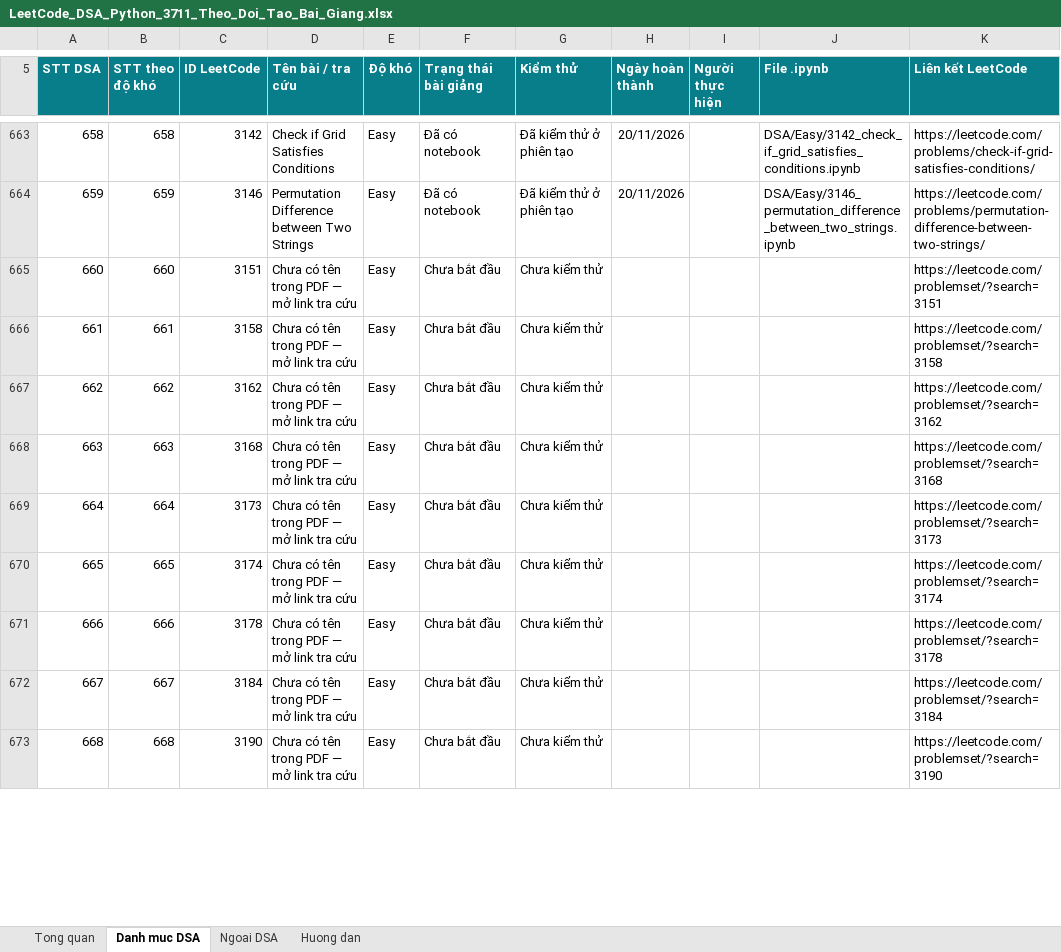
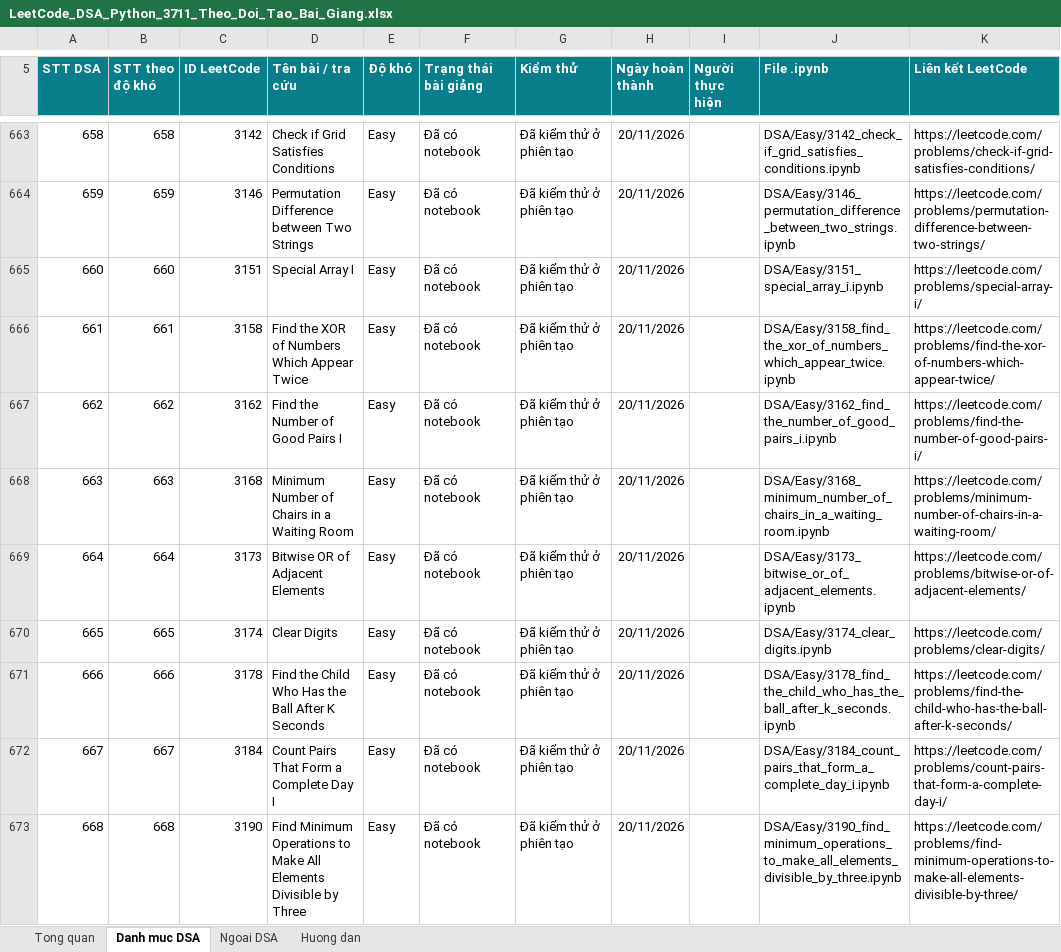
Before and after one commit to lhaochen118-ship-it/LeetCode, an Excel workbook: LeetCode_DSA_Python_3711_Theo_Doi_Tao_Bai_Giang.xlsx, sheet Danh muc DSA, drawn as a sheet; only a part is shown, gaps mark what is left out; values as stored, in another font and other column widths than the file's, no borders; conditional formats and table styles not drawn; the diff covers the shown part only; the diff names each change by its address in the sheet, - before the commit and + after, or states it on an @@ line.

```diff
--- a/LeetCode_DSA_Python_3711_Theo_Doi_Tao_Bai_Giang.xlsx (sheet Danh muc DSA)
+++ b/LeetCode_DSA_Python_3711_Theo_Doi_Tao_Bai_Giang.xlsx (sheet Danh muc DSA)
-D665 (Tên bài / tra cứu): Chưa có tên trong PDF — mở link tra cứu
+D665 (Tên bài / tra cứu): Special Array I
-F665:F673 (Trạng thái bài giảng): Chưa bắt đầu
+F665:F673 (Trạng thái bài giảng): Đã có notebook
-G665:G673 (Kiểm thử): Chưa kiểm thử
+G665:G673 (Kiểm thử): Đã kiểm thử ở phiên tạo
-H665:H673 (Ngày hoàn thành): (empty)
+H665:H673 (Ngày hoàn thành): 20/11/2026
-J665 (File .ipynb): (empty)
+J665 (File .ipynb): DSA/Easy/3151_special_array_i.ipynb
-K665 (Liên kết LeetCode): https://leetcode.com/problemset/?search=3151
+K665 (Liên kết LeetCode): https://leetcode.com/problems/special-array-i/
-D666 (Tên bài / tra cứu): Chưa có tên trong PDF — mở link tra cứu
+D666 (Tên bài / tra cứu): Find the XOR of Numbers Which Appear Twice
-J666 (File .ipynb): (empty)
+J666 (File .ipynb): DSA/Easy/3158_find_the_xor_of_numbers_which_appear_twice.ipynb
-K666 (Liên kết LeetCode): https://leetcode.com/problemset/?search=3158
+K666 (Liên kết LeetCode): https://leetcode.com/problems/find-the-xor-of-numbers-which-appear-twice/
-D667 (Tên bài / tra cứu): Chưa có tên trong PDF — mở link tra cứu
+D667 (Tên bài / tra cứu): Find the Number of Good Pairs I
-J667 (File .ipynb): (empty)
+J667 (File .ipynb): DSA/Easy/3162_find_the_number_of_good_pairs_i.ipynb
-K667 (Liên kết LeetCode): https://leetcode.com/problemset/?search=3162
+K667 (Liên kết LeetCode): https://leetcode.com/problems/find-the-number-of-good-pairs-i/
-D668 (Tên bài / tra cứu): Chưa có tên trong PDF — mở link tra cứu
+D668 (Tên bài / tra cứu): Minimum Number of Chairs in a Waiting Room
-J668 (File .ipynb): (empty)
+J668 (File .ipynb): DSA/Easy/3168_minimum_number_of_chairs_in_a_waiting_room.ipynb
-K668 (Liên kết LeetCode): https://leetcode.com/problemset/?search=3168
+K668 (Liên kết LeetCode): https://leetcode.com/problems/minimum-number-of-chairs-in-a-waiting-room/
-D669 (Tên bài / tra cứu): Chưa có tên trong PDF — mở link tra cứu
+D669 (Tên bài / tra cứu): Bitwise OR of Adjacent Elements
-J669 (File .ipynb): (empty)
+J669 (File .ipynb): DSA/Easy/3173_bitwise_or_of_adjacent_elements.ipynb
-K669 (Liên kết LeetCode): https://leetcode.com/problemset/?search=3173
+K669 (Liên kết LeetCode): https://leetcode.com/problems/bitwise-or-of-adjacent-elements/
-D670 (Tên bài / tra cứu): Chưa có tên trong PDF — mở link tra cứu
+D670 (Tên bài / tra cứu): Clear Digits
-J670 (File .ipynb): (empty)
+J670 (File .ipynb): DSA/Easy/3174_clear_digits.ipynb
-K670 (Liên kết LeetCode): https://leetcode.com/problemset/?search=3174
+K670 (Liên kết LeetCode): https://leetcode.com/problems/clear-digits/
-D671 (Tên bài / tra cứu): Chưa có tên trong PDF — mở link tra cứu
+D671 (Tên bài / tra cứu): Find the Child Who Has the Ball After K Seconds
-J671 (File .ipynb): (empty)
+J671 (File .ipynb): DSA/Easy/3178_find_the_child_who_has_the_ball_after_k_seconds.ipynb
-K671 (Liên kết LeetCode): https://leetcode.com/problemset/?search=3178
+K671 (Liên kết LeetCode): https://leetcode.com/problems/find-the-child-who-has-the-ball-after-k-seconds/
-D672 (Tên bài / tra cứu): Chưa có tên trong PDF — mở link tra cứu
+D672 (Tên bài / tra cứu): Count Pairs That Form a Complete Day I
-J672 (File .ipynb): (empty)
+J672 (File .ipynb): DSA/Easy/3184_count_pairs_that_form_a_complete_day_i.ipynb
-K672 (Liên kết LeetCode): https://leetcode.com/problemset/?search=3184
+K672 (Liên kết LeetCode): https://leetcode.com/problems/count-pairs-that-form-a-complete-day-i/
-D673 (Tên bài / tra cứu): Chưa có tên trong PDF — mở link tra cứu
+D673 (Tên bài / tra cứu): Find Minimum Operations to Make All Elements Divisible by Three
-J673 (File .ipynb): (empty)
+J673 (File .ipynb): DSA/Easy/3190_find_minimum_operations_to_make_all_elements_divisible_by_three.ipynb
-K673 (Liên kết LeetCode): https://leetcode.com/problemset/?search=3190
+K673 (Liên kết LeetCode): https://leetcode.com/problems/find-minimum-operations-to-make-all-elements-divisible-by-three/
```
Also changed, not shown: 66 edited cells elsewhere in this sheet, 2 other files.
